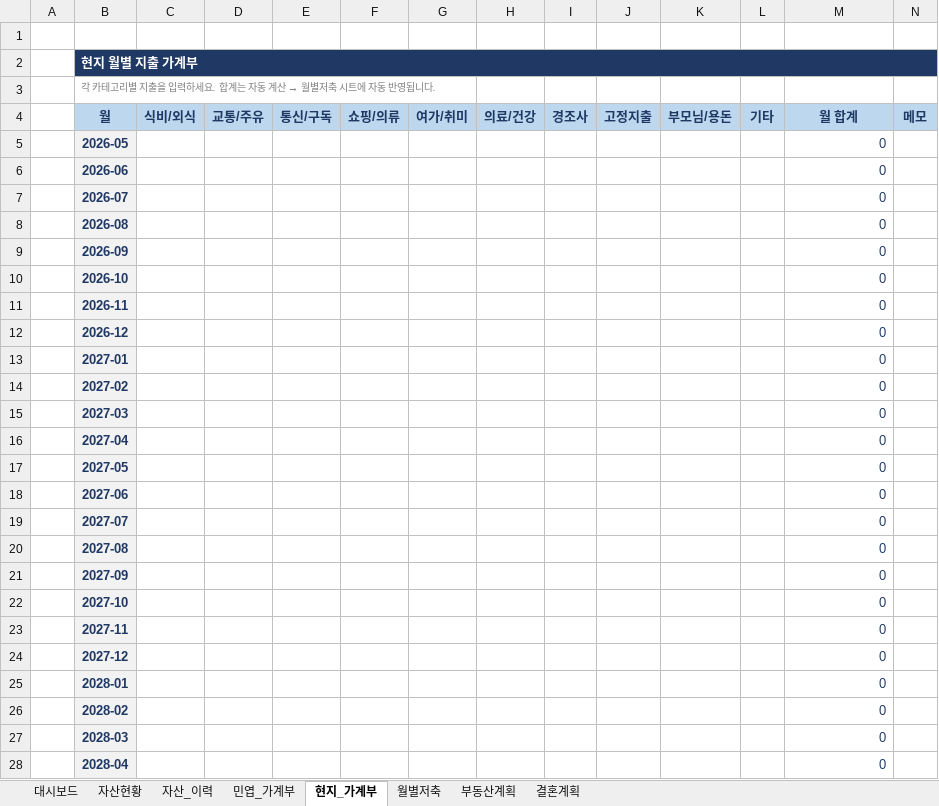
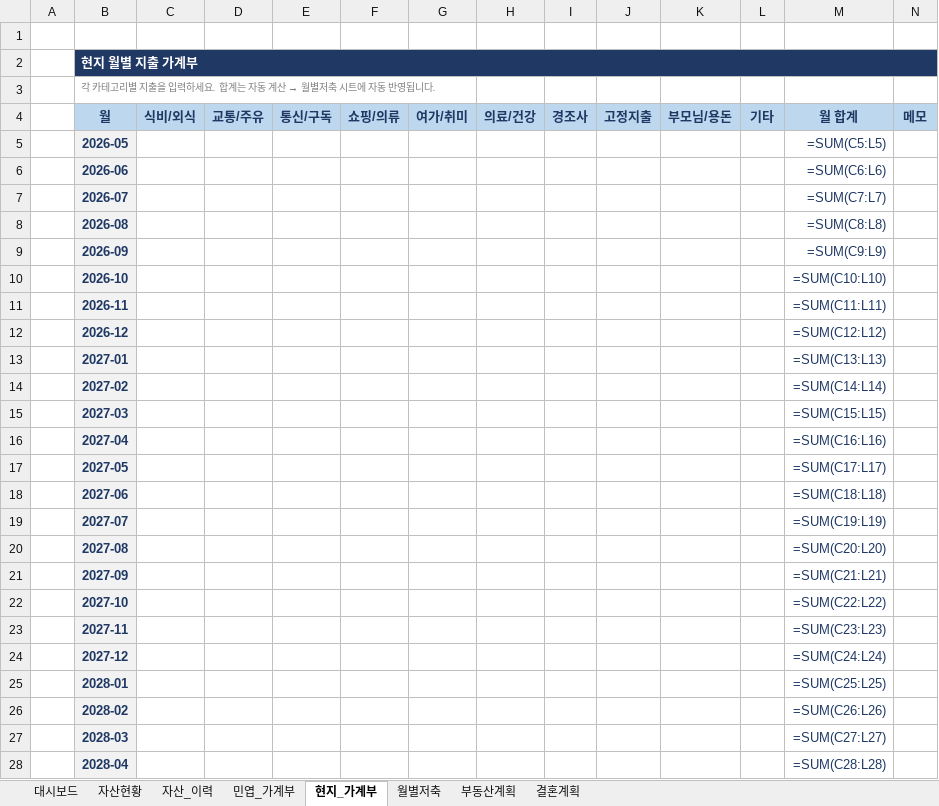
Before and after one commit to yeopstar4010-beep/main_money, an Excel workbook: 자산계획_v3.xlsx, sheet 현지_가계부, drawn as a sheet; only a part is shown; values as stored, in another font and other column widths than the file's, no borders; formulas without a stored value are shown as written; the diff covers the shown part only; the diff names each change by its address in the sheet, - before the commit and + after, or states it on an @@ line.

```diff
--- a/자산계획_v3.xlsx (sheet 현지_가계부)
+++ b/자산계획_v3.xlsx (sheet 현지_가계부)
-M5 (월 합계): 0
+M5 (월 합계): =SUM(C5:L5)
-M6 (월 합계): 0
+M6 (월 합계): =SUM(C6:L6)
-M7 (월 합계): 0
+M7 (월 합계): =SUM(C7:L7)
-M8 (월 합계): 0
+M8 (월 합계): =SUM(C8:L8)
-M9 (월 합계): 0
+M9 (월 합계): =SUM(C9:L9)
-M10 (월 합계): 0
+M10 (월 합계): =SUM(C10:L10)
-M11 (월 합계): 0
+M11 (월 합계): =SUM(C11:L11)
-M12 (월 합계): 0
+M12 (월 합계): =SUM(C12:L12)
-M13 (월 합계): 0
+M13 (월 합계): =SUM(C13:L13)
-M14 (월 합계): 0
+M14 (월 합계): =SUM(C14:L14)
-M15 (월 합계): 0
+M15 (월 합계): =SUM(C15:L15)
-M16 (월 합계): 0
+M16 (월 합계): =SUM(C16:L16)
-M17 (월 합계): 0
+M17 (월 합계): =SUM(C17:L17)
-M18 (월 합계): 0
+M18 (월 합계): =SUM(C18:L18)
-M19 (월 합계): 0
+M19 (월 합계): =SUM(C19:L19)
-M20 (월 합계): 0
+M20 (월 합계): =SUM(C20:L20)
-M21 (월 합계): 0
+M21 (월 합계): =SUM(C21:L21)
-M22 (월 합계): 0
+M22 (월 합계): =SUM(C22:L22)
-M23 (월 합계): 0
+M23 (월 합계): =SUM(C23:L23)
-M24 (월 합계): 0
+M24 (월 합계): =SUM(C24:L24)
-M25 (월 합계): 0
+M25 (월 합계): =SUM(C25:L25)
-M26 (월 합계): 0
+M26 (월 합계): =SUM(C26:L26)
-M27 (월 합계): 0
+M27 (월 합계): =SUM(C27:L27)
-M28 (월 합계): 0
+M28 (월 합계): =SUM(C28:L28)
```
Also changed, not shown: 19 edited cells elsewhere in this sheet, sheet 자산_이력, sheet 자산현황, sheet 결혼계획, sheet 대시보드, sheet 월별저축, sheet 민엽_가계부, 1 more sheet, 3 other files.
